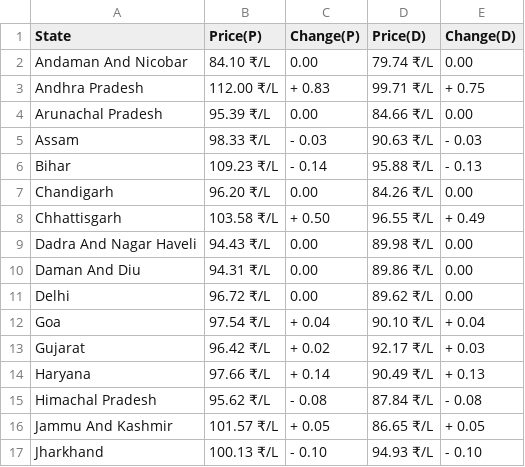
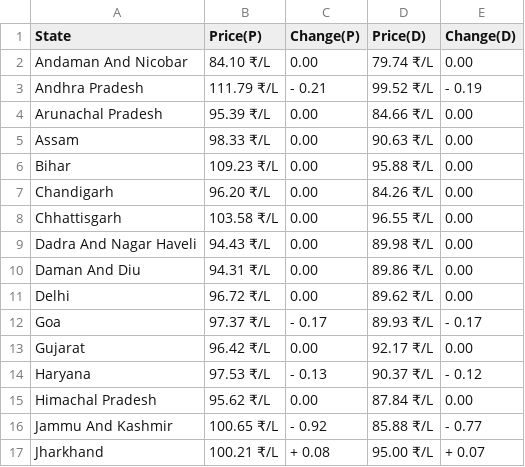
Before and after one commit to Asvin1/FuelishCLI, a CSV file: State.csv, drawn as a sheet; only a part is shown; the diff covers the shown part only.

```diff
--- a/State.csv
+++ b/State.csv
@@ -2,8 +2,8 @@ State,Price(P),Change(P),Price(D),Change(D)
 Andaman And Nicobar,84.10 ₹/L,  0.00,79.74 ₹/L,  0.00
-Andhra Pradesh,112.00 ₹/L,+ 0.83,99.71 ₹/L,+ 0.75
+Andhra Pradesh,111.79 ₹/L,- 0.21,99.52 ₹/L,- 0.19
 Arunachal Pradesh,95.39 ₹/L,  0.00,84.66 ₹/L,  0.00
-Assam,98.33 ₹/L,- 0.03,90.63 ₹/L,- 0.03
-Bihar,109.23 ₹/L,- 0.14,95.88 ₹/L,- 0.13
+Assam,98.33 ₹/L,  0.00,90.63 ₹/L,  0.00
+Bihar,109.23 ₹/L,  0.00,95.88 ₹/L,  0.00
 Chandigarh,96.20 ₹/L,  0.00,84.26 ₹/L,  0.00
-Chhattisgarh,103.58 ₹/L,+ 0.50,96.55 ₹/L,+ 0.49
+Chhattisgarh,103.58 ₹/L,  0.00,96.55 ₹/L,  0.00
 Dadra And Nagar Haveli,94.43 ₹/L,  0.00,89.98 ₹/L,  0.00
@@ -11,7 +11,7 @@ Daman And Diu,94.31 ₹/L,  0.00,89.86 ₹/L,  0.00
 Delhi,96.72 ₹/L,  0.00,89.62 ₹/L,  0.00
-Goa,97.54 ₹/L,+ 0.04,90.10 ₹/L,+ 0.04
-Gujarat,96.42 ₹/L,+ 0.02,92.17 ₹/L,+ 0.03
-Haryana,97.66 ₹/L,+ 0.14,90.49 ₹/L,+ 0.13
-Himachal Pradesh,95.62 ₹/L,- 0.08,87.84 ₹/L,- 0.08
-Jammu And Kashmir,101.57 ₹/L,+ 0.05,86.65 ₹/L,+ 0.05
-Jharkhand,100.13 ₹/L,- 0.10,94.93 ₹/L,- 0.10
+Goa,97.37 ₹/L,- 0.17,89.93 ₹/L,- 0.17
+Gujarat,96.42 ₹/L,  0.00,92.17 ₹/L,  0.00
+Haryana,97.53 ₹/L,- 0.13,90.37 ₹/L,- 0.12
+Himachal Pradesh,95.62 ₹/L,  0.00,87.84 ₹/L,  0.00
+Jammu And Kashmir,100.65 ₹/L,- 0.92,85.88 ₹/L,- 0.77
+Jharkhand,100.21 ₹/L,+ 0.08,95.00 ₹/L,+ 0.07
```
Also changed, not shown: 50 edited cells elsewhere in this file, assets/Andhra Pradesh.csv, assets/Arunachal Pradesh.csv, 27 other files.
